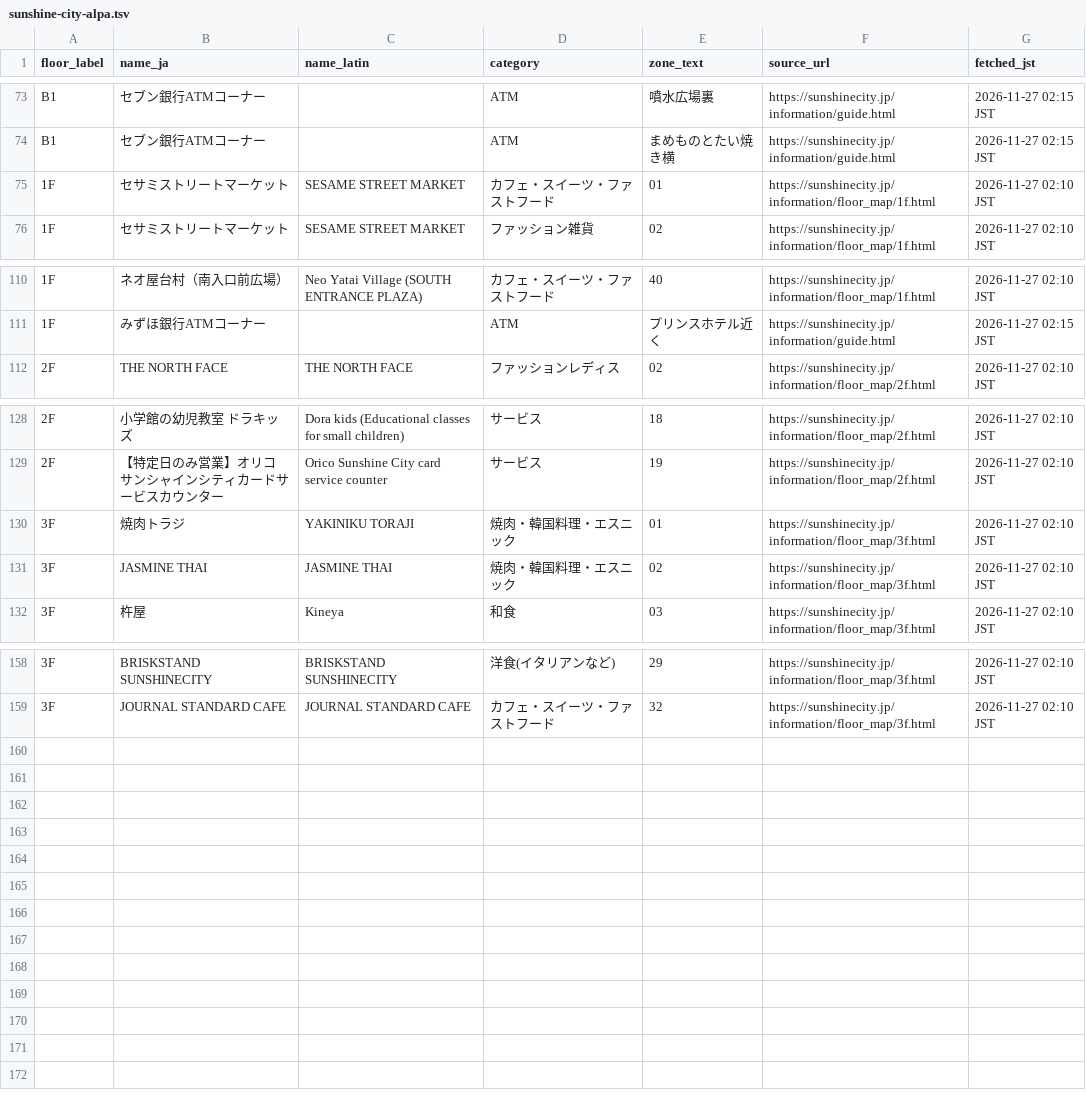
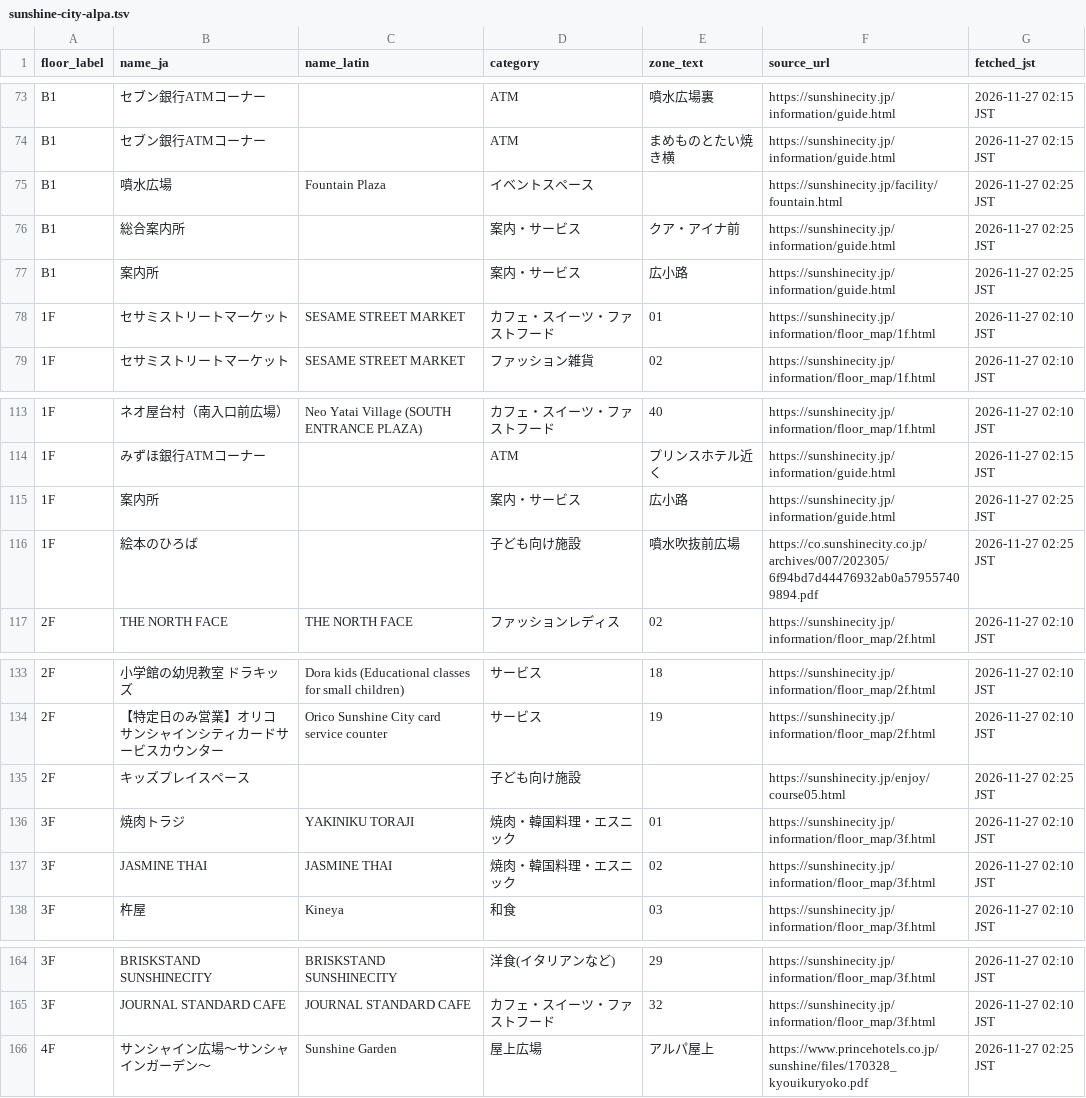
Before and after one commit to nurockplayer/gteki, a TSV file: stations/ikebukuro/data/depato-tenants/sunshine-city-alpa.tsv, drawn as a sheet; only a part is shown, gaps mark what is left out; the diff names each change by its address in the sheet, - before the commit and + after, or states it on an @@ line.

Commit message:
Record Sunshine City landmark facilities
Source reconciliation on 2026-11-27 JST.

```diff
--- a/stations/ikebukuro/data/depato-tenants/sunshine-city-alpa.tsv
+++ b/stations/ikebukuro/data/depato-tenants/sunshine-city-alpa.tsv
+row 75: B1 | 噴水広場 | Fountain Plaza | イベントスペース |  | https://sunshinecity.jp/facility/fountain.html | 2026-11-27 02:25 JST
+row 76: B1 | 総合案内所 |  | 案内・サービス | クア・アイナ前 | https://sunshinecity.jp/information/guide.html | 2026-11-27 02:25 JST
+row 77: B1 | 案内所 |  | 案内・サービス | 広小路 | https://sunshinecity.jp/information/guide.html | 2026-11-27 02:25 JST
+row 115: 1F | 案内所 |  | 案内・サービス | 広小路 | https://sunshinecity.jp/information/guide.html | 2026-11-27 02:25 JST
+row 116: 1F | 絵本のひろば |  | 子ども向け施設 | 噴水吹抜前広場 | https://co.sunshinecity.co.jp/archives/007/202305/6f94bd7d44476932ab0a579557409894.pdf | 2026-11-27 02:25 JST
+row 135: 2F | キッズプレイスペース |  | 子ども向け施設 |  | https://sunshinecity.jp/enjoy/course05.html | 2026-11-27 02:25 JST
+row 166: 4F | サンシャイン広場～サンシャインガーデン～ | Sunshine Garden | 屋上広場 | アルパ屋上 | https://www.princehotels.co.jp/sunshine/files/170328_kyouikuryoko.pdf | 2026-11-27 02:25 JST
```
Also changed, not shown: stations/ikebukuro/data/depato-tenants/sunshine-city-60.tsv, stations/ikebukuro/data/depato-tenants/sunshine-city-world-import-mart.tsv, 4 other files.
